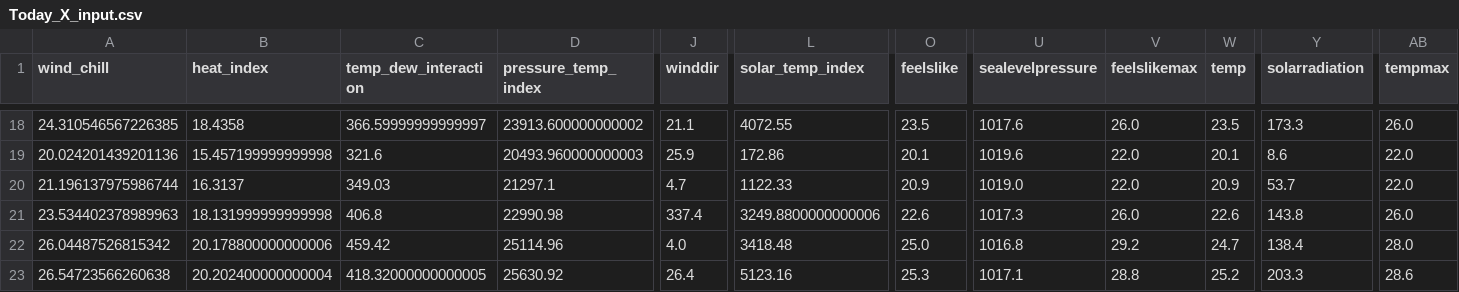
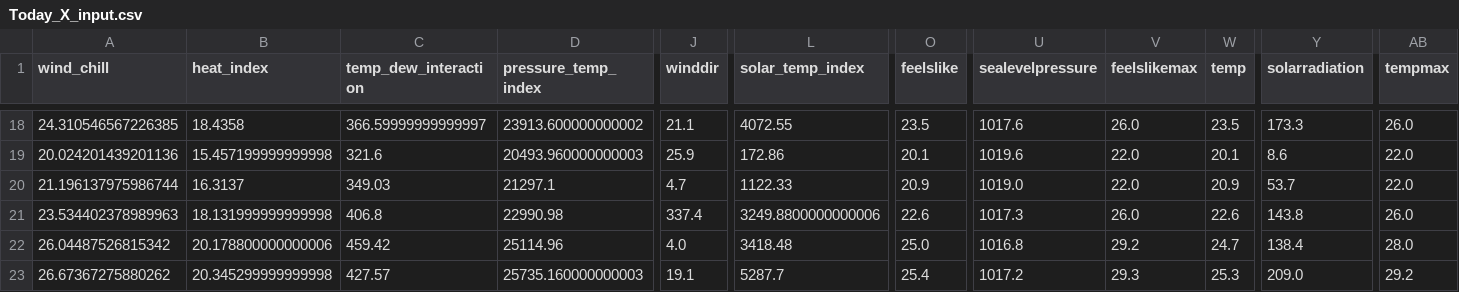
Before and after one commit to DunDun-banana/ml-group1, a CSV file: data/Today_X_input.csv, drawn as a sheet; only a part is shown, gaps mark what is left out; the diff covers the shown part only; the diff names each change by its address in the sheet, - before the commit and + after, or states it on an @@ line.

```diff
--- a/data/Today_X_input.csv
+++ b/data/Today_X_input.csv
-A23 (wind_chill): 26.54723566260638
+A23 (wind_chill): 26.67367275880262
-B23 (heat_index): 20.202400000000004
+B23 (heat_index): 20.345299999999998
-C23 (temp_dew_interaction): 418.32000000000005
+C23 (temp_dew_interaction): 427.57
-D23 (pressure_temp_index): 25630.92
+D23 (pressure_temp_index): 25735.160000000003
-J23 (winddir): 26.4
+J23 (winddir): 19.1
-L23 (solar_temp_index): 5123.16
+L23 (solar_temp_index): 5287.7
-O23 (feelslike): 25.3
+O23 (feelslike): 25.4
-U23 (sealevelpressure): 1017.1
+U23 (sealevelpressure): 1017.2
-V23 (feelslikemax): 28.8
+V23 (feelslikemax): 29.3
-W23 (temp): 25.2
+W23 (temp): 25.3
-Y23 (solarradiation): 203.3
+Y23 (solarradiation): 209.0
-AB23 (tempmax): 28.6
+AB23 (tempmax): 29.2
```
Also changed, not shown: 2 edited cells elsewhere in this file, data/Current_Raw_3weeks.csv, data/New_X_test_sel.csv, 12 other files.
